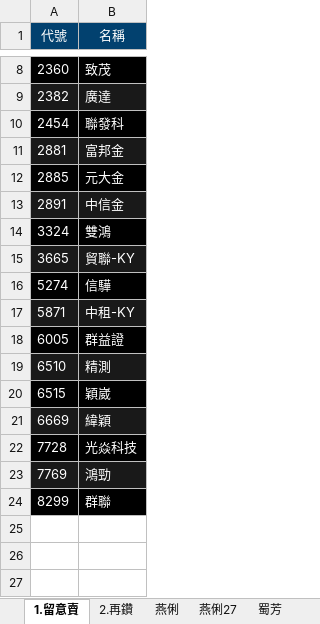
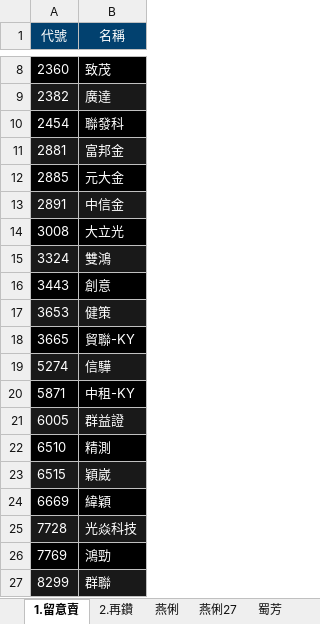
Before and after one commit to ONicole0101/Gold, an Excel workbook: Allcsv/GoldSheet.xlsx, sheet 1.留意賣, drawn as a sheet; only a part is shown, gaps mark what is left out; values as stored, in another font and other column widths than the file's, no borders; charts and pictures not drawn; addresses are those after the commit; the diff names each change by its address in the sheet, - before the commit and + after, or states it on an @@ line.

Commit message:
U_13.2329

```diff
--- a/Allcsv/GoldSheet.xlsx (sheet 1.留意賣)
+++ b/Allcsv/GoldSheet.xlsx (sheet 1.留意賣)
+row 14: 3008 | 大立光
-A15:B15 fill: #000000
+A15:B15 fill: #191919
+row 16: 3443 | 創意
+row 17: 3653 | 健策
-A18:B18 fill: #191919
+A18:B18 fill: #000000
-A19:B19 fill: #000000
+A19:B19 fill: #191919
-A20:B20 fill: #191919
+A20:B20 fill: #000000
-A21:B21 fill: #000000
+A21:B21 fill: #191919
-A22:B22 fill: #191919
+A22:B22 fill: #000000
-A23:B23 fill: #000000
+A23:B23 fill: #191919
-A24:B24 fill: #191919
+A24:B24 fill: #000000
-A25:B25 fill: #000000
+A25:B25 fill: #191919
-A26:B26 fill: #191919
+A26:B26 fill: #000000
-A27:B27 fill: #000000
+A27:B27 fill: #191919
```
